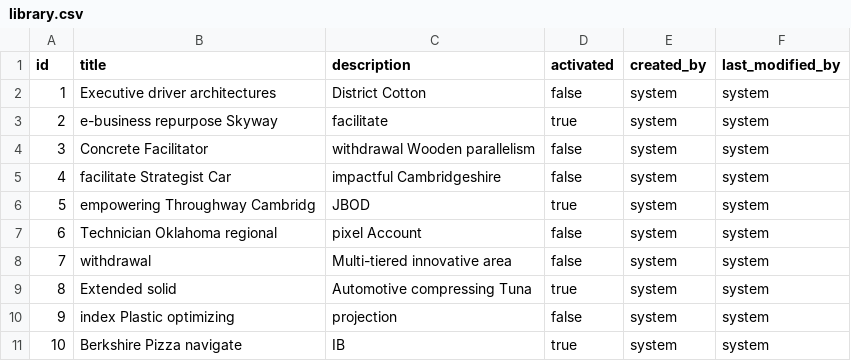
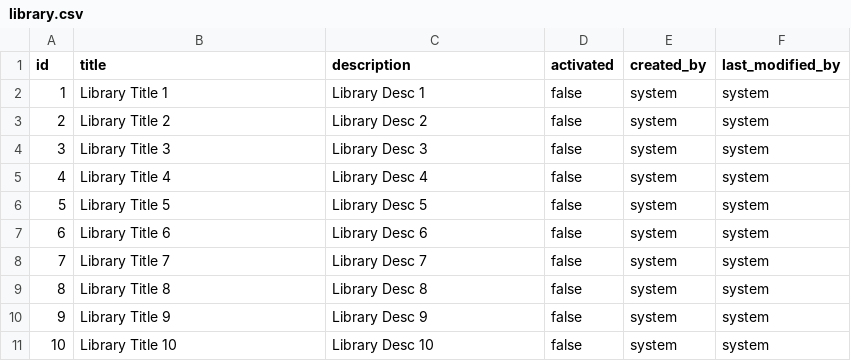
Before and after one commit to hsquare-analytics/cancer-library, a CSV file: src/main/resources/config/liquibase/fake-data/library.csv, drawn as a sheet.

```diff
--- a/src/main/resources/config/liquibase/fake-data/library.csv
+++ b/src/main/resources/config/liquibase/fake-data/library.csv
@@ -1,11 +1,11 @@
 id;title;description;activated;created_by;last_modified_by
-1;Executive driver architectures;District Cotton;false;system;system
-2;e-business repurpose Skyway;facilitate;true;system;system
-3;Concrete Facilitator;withdrawal Wooden parallelism;false;system;system
-4;facilitate Strategist Car;impactful Cambridgeshire;false;system;system
-5;empowering Throughway Cambridg;JBOD;true;system;system
-6;Technician Oklahoma regional;pixel Account;false;system;system
-7;withdrawal;Multi-tiered innovative area;false;system;system
-8;Extended solid;Automotive compressing Tuna;true;system;system
-9;index Plastic optimizing;projection;false;system;system
-10;Berkshire Pizza navigate;IB;true;system;system
+1;Library Title 1;Library Desc 1;false;system;system
+2;Library Title 2;Library Desc 2;false;system;system
+3;Library Title 3;Library Desc 3;false;system;system
+4;Library Title 4;Library Desc 4;false;system;system
+5;Library Title 5;Library Desc 5;false;system;system
+6;Library Title 6;Library Desc 6;false;system;system
+7;Library Title 7;Library Desc 7;false;system;system
+8;Library Title 8;Library Desc 8;false;system;system
+9;Library Title 9;Library Desc 9;false;system;system
+10;Library Title 10;Library Desc 10;false;system;system
```
Also changed, not shown: src/main/resources/config/liquibase/fake-data/category.csv, src/main/resources/config/liquibase/fake-data/item.csv.
